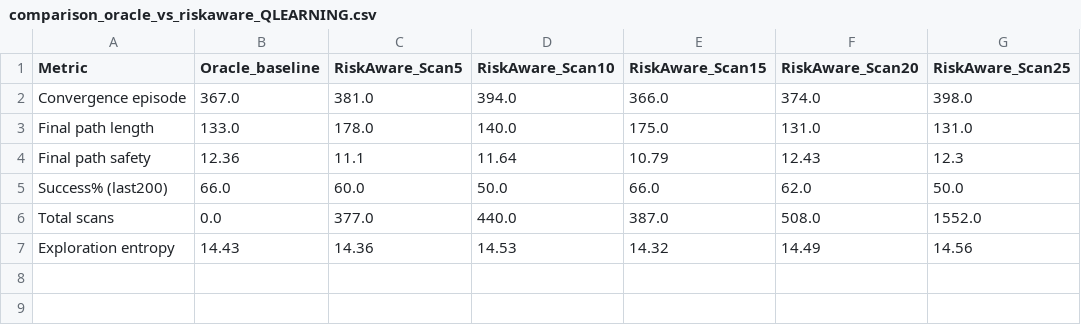
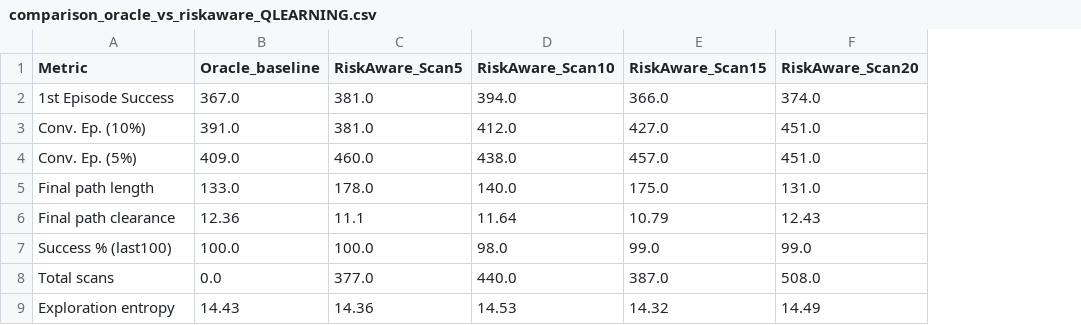
Before and after one commit to hpi-sam/robotic-perception-risk, a CSV file: results/comparison_tables/comparison_oracle_vs_riskaware_QLEARNING.csv, drawn as a sheet; removed rows and columns are numbered as before the commit, all else as after; the diff names each change by its address in the sheet, - before the commit and + after, or states it on an @@ line.

```diff
--- a/results/comparison_tables/comparison_oracle_vs_riskaware_QLEARNING.csv
+++ b/results/comparison_tables/comparison_oracle_vs_riskaware_QLEARNING.csv
-column G (RiskAware_Scan25), rows 2-4: 398.0 | 131.0 | 12.3; rows 6-7: 1552.0 | 14.56
-A2 (Metric): Convergence episode
+A2 (Metric): 1st Episode Success
+row 3: Conv. Ep. (10%) | 391.0 | 381.0 | 412.0 | 427.0 | 451.0
+row 4: Conv. Ep. (5%) | 409.0 | 460.0 | 438.0 | 457.0 | 451.0
-A6 (Metric): Final path safety
+A6 (Metric): Final path clearance
-row 5: Success% (last200) | 66.0 | 60.0 | 50.0 | 66.0 | 62.0 | 50.0
+row 7: Success % (last100) | 100.0 | 100.0 | 98.0 | 99.0 | 99.0
```
Also changed, not shown: results/comparison_tables/comparison_oracle_vs_riskaware_SARSA.csv, results/comparison_tables/safety_comparison_QLEARNING.csv, 3 other files.
